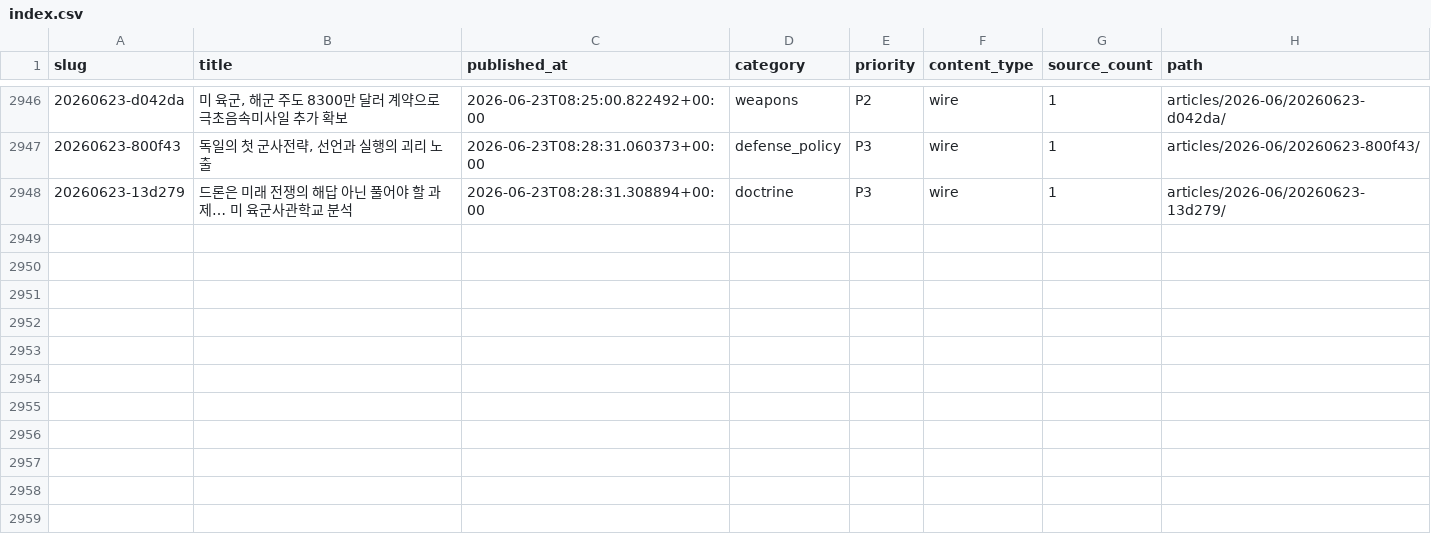
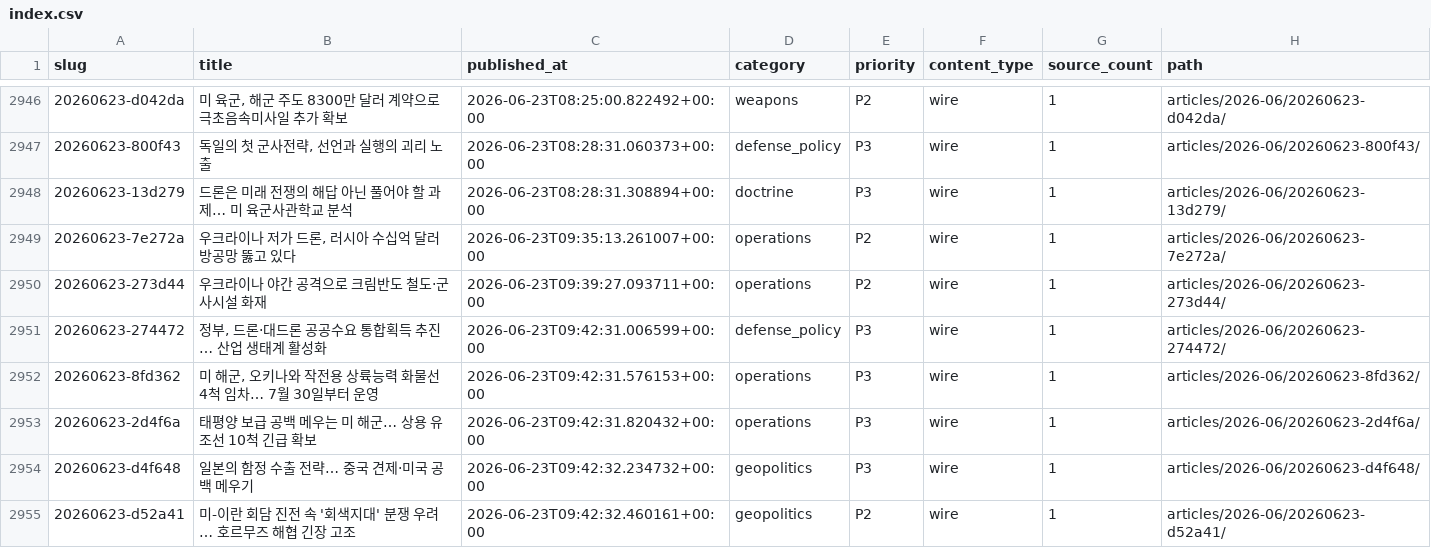
Before and after one commit to CombatSociety/data, a CSV file: index.csv, drawn as a sheet; only a part is shown, gaps mark what is left out.

Commit message:
mirror: 2954 articles + 55 briefs @ 2026-06-23 19:15 KST

```diff
--- a/index.csv
+++ b/index.csv
@@ -2948 +2948,8 @@ slug,title,published_at,category,priority,content_type,source_count,path
 20260623-13d279,드론은 미래 전쟁의 해답 아닌 풀어야 할 과제… 미 육군사관학교 분석,2026-06-23T08:28:31.308894+00:00,doctrine,P3,wire,1,articles/2026-06/20260623-13d279/
+20260623-7e272a,"우크라이나 저가 드론, 러시아 수십억 달러 방공망 뚫고 있다",2026-06-23T09:35:13.261007+00:00,operations,P2,wire,1,articles/2026-06/20260623-7e272a/
+20260623-273d44,우크라이나 야간 공격으로 크림반도 철도·군사시설 화재,2026-06-23T09:39:27.093711+00:00,operations,P2,wire,1,articles/2026-06/20260623-273d44/
+20260623-274472,"정부, 드론·대드론 공공수요 통합획득 추진… 산업 생태계 활성화",2026-06-23T09:42:31.006599+00:00,defense_policy,P3,wire,1,articles/2026-06/20260623-274472/
+20260623-8fd362,"미 해군, 오키나와 작전용 상륙능력 화물선 4척 임차… 7월 30일부터 운영",2026-06-23T09:42:31.576153+00:00,operations,P3,wire,1,articles/2026-06/20260623-8fd362/
+20260623-2d4f6a,태평양 보급 공백 메우는 미 해군… 상용 유조선 10척 긴급 확보,2026-06-23T09:42:31.820432+00:00,operations,P3,wire,1,articles/2026-06/20260623-2d4f6a/
+20260623-d4f648,일본의 함정 수출 전략… 중국 견제·미국 공백 메우기,2026-06-23T09:42:32.234732+00:00,geopolitics,P3,wire,1,articles/2026-06/20260623-d4f648/
+20260623-d52a41,미-이란 회담 진전 속 '회색지대' 분쟁 우려… 호르무즈 해협 긴장 고조,2026-06-23T09:42:32.460161+00:00,geopolitics,P2,wire,1,articles/2026-06/20260623-d52a41/
```
Also changed, not shown: 21 other files.
